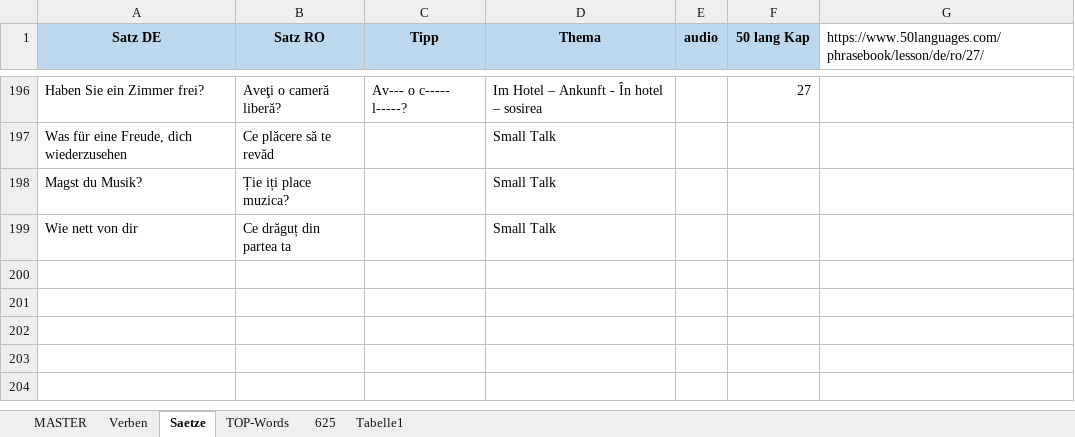
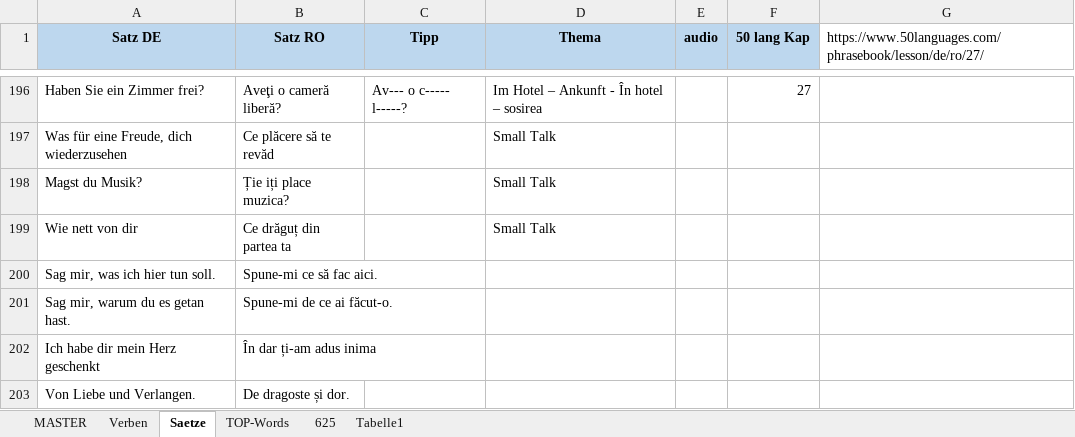
Before and after one commit to Born2Root/ro_de_vocab_anki, an Excel workbook: vokabeln.xlsm, sheet Saetze, drawn as a sheet; only a part is shown, gaps mark what is left out; values as stored, in another font and other column widths than the file's, no borders; charts and pictures not drawn; the diff names each change by its address in the sheet, - before the commit and + after, or states it on an @@ line.

Commit message:
Vocabulary Update
added vocabs

```diff
--- a/vokabeln.xlsm (sheet Saetze)
+++ b/vokabeln.xlsm (sheet Saetze)
+row 200: Sag mir, was ich hier tun soll. | Spune-mi ce să fac aici.
+row 201: Sag mir, warum du es getan hast. | Spune-mi de ce ai făcut-o.
+row 202: Ich habe dir mein Herz geschenkt | În dar ți-am adus inima
+row 203: Von Liebe und Verlangen. | De dragoste și dor.
```
